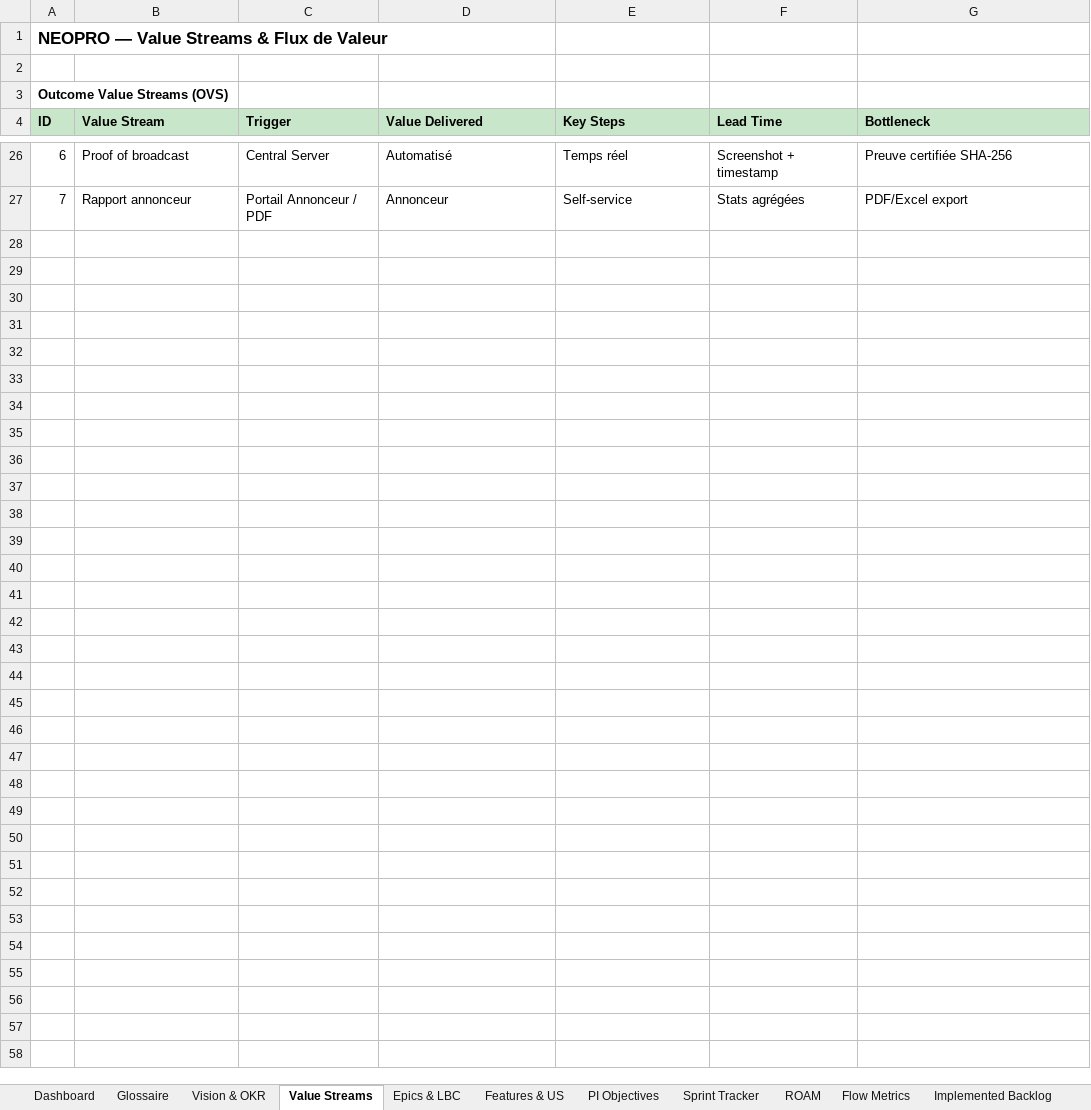
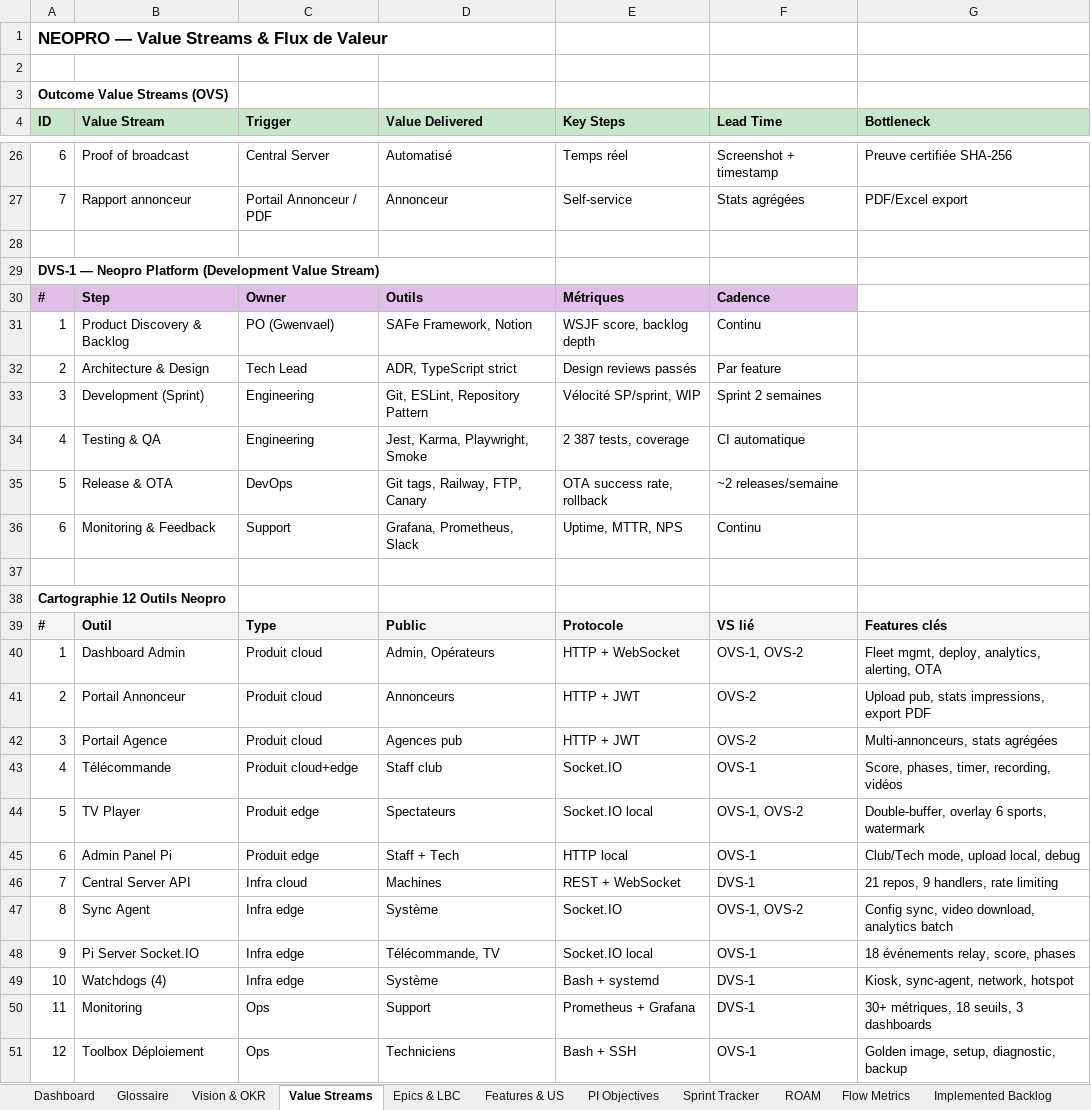
Before and after one commit to Tallec7/madxp, an Excel workbook: docs/safe/NEOPRO_SAFe_Portfolio.xlsx, sheet Value Streams, drawn as a sheet; only a part is shown, gaps mark what is left out; values as stored, in another font and other column widths than the file's, no borders; the diff covers the shown part only; the diff names each change by its address in the sheet, - before the commit and + after, or states it on an @@ line.

```diff
--- a/docs/safe/NEOPRO_SAFe_Portfolio.xlsx (sheet Value Streams)
+++ b/docs/safe/NEOPRO_SAFe_Portfolio.xlsx (sheet Value Streams)
+row 28: (empty)
+row 29: DVS-1 — Neopro Platform (Development Value Stream)
+row 30: # | Step | Owner | Outils | Métriques | Cadence
+row 31: 1 | Product Discovery & Backlog | PO (Gwenvael) | SAFe Framework, Notion | WSJF score, backlog depth | Continu
+row 32: 2 | Architecture & Design | Tech Lead | ADR, TypeScript strict | Design reviews passés | Par feature
+row 33: 3 | Development (Sprint) | Engineering | Git, ESLint, Repository Pattern | Vélocité SP/sprint, WIP | Sprint 2 semaines
+row 34: 4 | Testing & QA | Engineering | Jest, Karma, Playwright, Smoke | 2 387 tests, coverage | CI automatique
+row 35: 5 | Release & OTA | DevOps | Git tags, Railway, FTP, Canary | OTA success rate, rollback | ~2 releases/semaine
+row 36: 6 | Monitoring & Feedback | Support | Grafana, Prometheus, Slack | Uptime, MTTR, NPS | Continu
+row 37: (empty)
+row 38: Cartographie 12 Outils Neopro
+row 39: # | Outil | Type | Public | Protocole | VS lié | Features clés
+row 40: 1 | Dashboard Admin | Produit cloud | Admin, Opérateurs | HTTP + WebSocket | OVS-1, OVS-2 | Fleet mgmt, deploy, analytics, alerting, OTA
+row 41: 2 | Portail Annonceur | Produit cloud | Annonceurs | HTTP + JWT | OVS-2 | Upload pub, stats impressions, export PDF
+row 42: 3 | Portail Agence | Produit cloud | Agences pub | HTTP + JWT | OVS-2 | Multi-annonceurs, stats agrégées
+row 43: 4 | Télécommande | Produit cloud+edge | Staff club | Socket.IO | OVS-1 | Score, phases, timer, recording, vidéos
+row 44: 5 | TV Player | Produit edge | Spectateurs | Socket.IO local | OVS-1, OVS-2 | Double-buffer, overlay 6 sports, watermark
+row 45: 6 | Admin Panel Pi | Produit edge | Staff + Tech | HTTP local | OVS-1 | Club/Tech mode, upload local, debug
+row 46: 7 | Central Server API | Infra cloud | Machines | REST + WebSocket | DVS-1 | 21 repos, 9 handlers, rate limiting
+row 47: 8 | Sync Agent | Infra edge | Système | Socket.IO | OVS-1, OVS-2 | Config sync, video download, analytics batch
+row 48: 9 | Pi Server Socket.IO | Infra edge | Télécommande, TV | Socket.IO local | OVS-1 | 18 événements relay, score, phases
+row 49: 10 | Watchdogs (4) | Infra edge | Système | Bash + systemd | DVS-1 | Kiosk, sync-agent, network, hotspot
+row 50: 11 | Monitoring | Ops | Support | Prometheus + Grafana | DVS-1 | 30+ métriques, 18 seuils, 3 dashboards
+row 51: 12 | Toolbox Déploiement | Ops | Techniciens | Bash + SSH | OVS-1 | Golden image, setup, diagnostic, backup
```
Also changed, not shown: 1 edited cell elsewhere in this sheet, sheet Features & US, sheet Sprint Tracker, sheet Vision & OKR, sheet PI Objectives, sheet Dashboard, sheet Flow Metrics, 4 more sheets, other sheet tabs, 2 other files.
